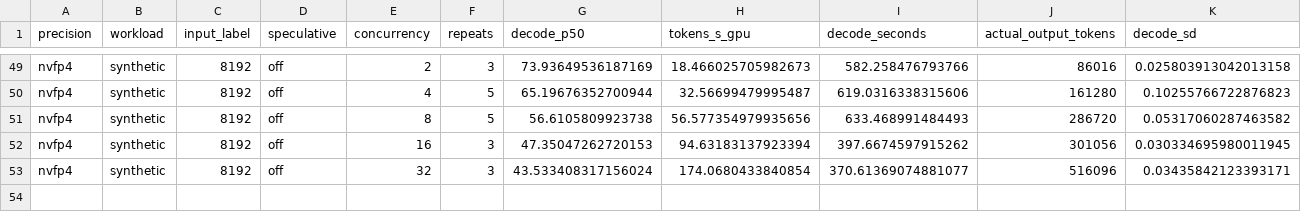
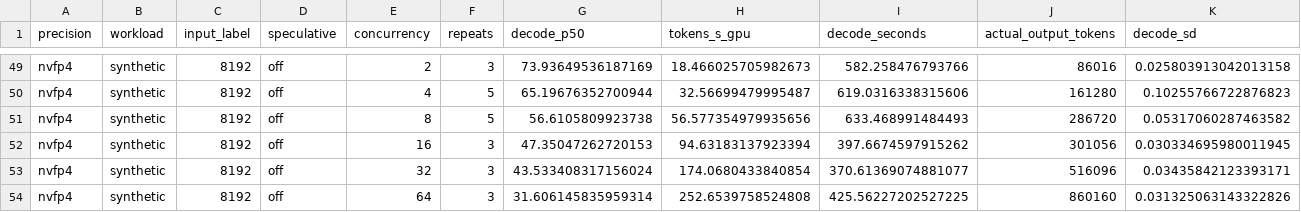
Before and after one commit to zhiyuanhubj/agent-benchmark-evals-20261019, a CSV file: evidence/muse_decode_perf_20261029/decode_points.csv, drawn as a sheet; only a part is shown, gaps mark what is left out; rows hold the shown columns only; the diff names each change by its address in the sheet, - before the commit and + after, or states it on an @@ line.

```diff
--- a/evidence/muse_decode_perf_20261029/decode_points.csv
+++ b/evidence/muse_decode_perf_20261029/decode_points.csv
+row 54: nvfp4 | synthetic | 8192 | off | 64 | 3 | 31.606145835959314 | 252.6539758524808 | 425.56227202527225 | 860160 | 0.031325063143322826
```
Also changed, not shown: evidence/muse_decode_perf_20261029/decode_matrix.csv, evidence/muse_decode_perf_20261029/decode_rounds.csv, 16 other files.
